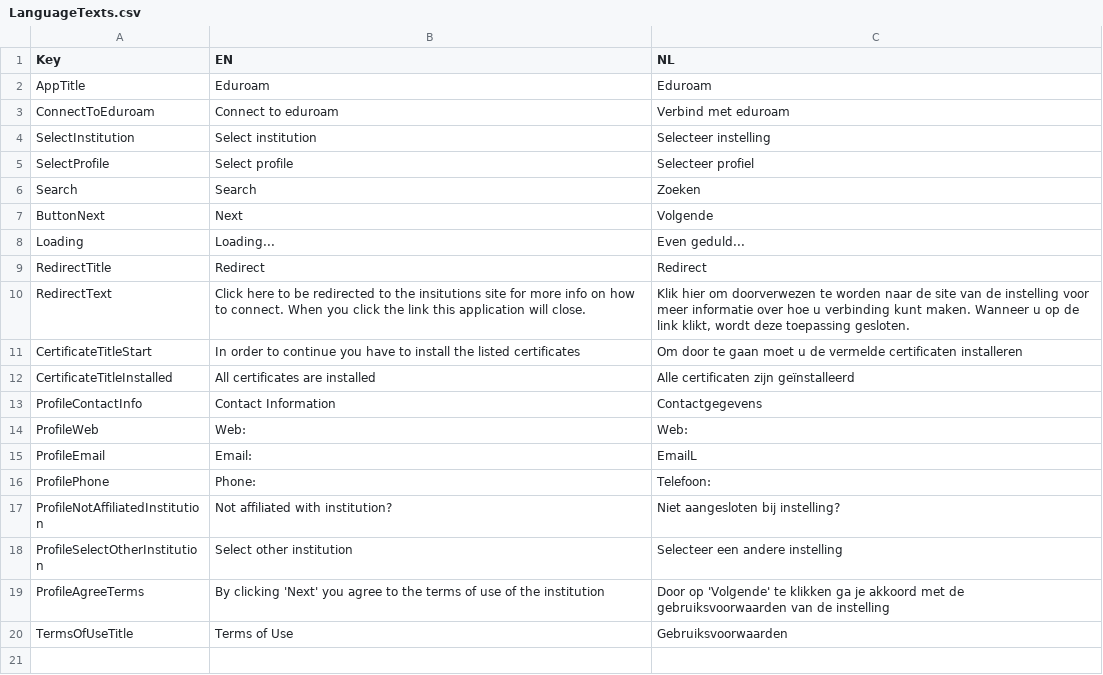
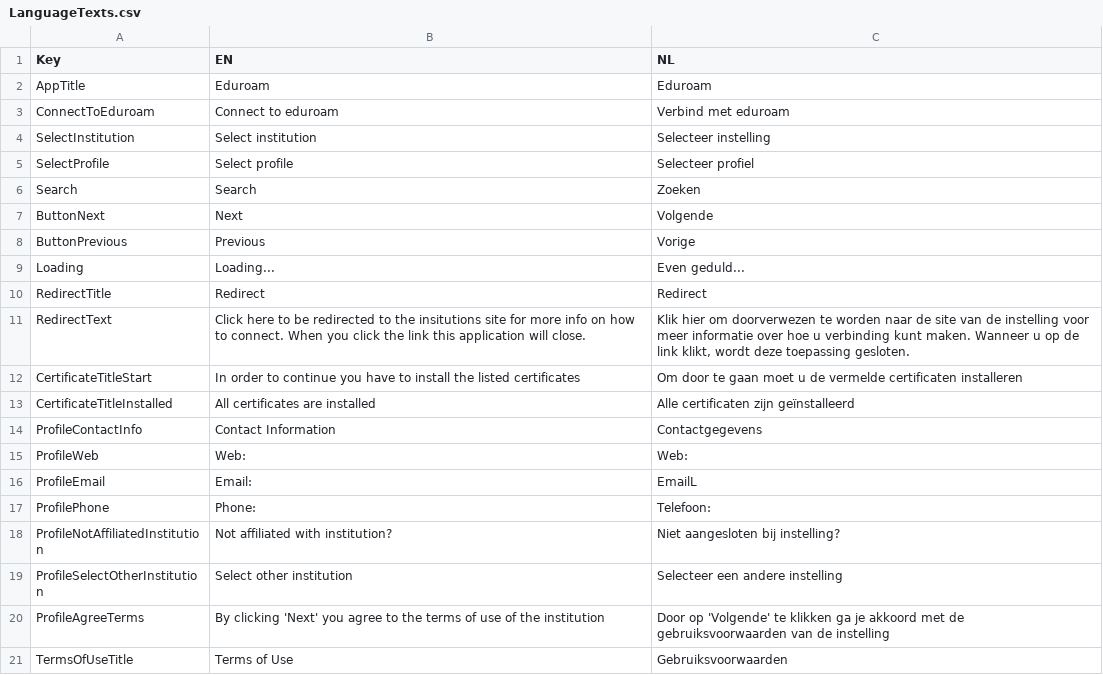
Before and after one commit to geteduroam/windows-app, a CSV file: App.Library/Language/LanguageTexts.csv, drawn as a sheet; the diff names each change by its address in the sheet, - before the commit and + after, or states it on an @@ line.

Commit message:
Added next button

```diff
--- a/App.Library/Language/LanguageTexts.csv
+++ b/App.Library/Language/LanguageTexts.csv
+row 8: ButtonPrevious | Previous | Vorige
```
Also changed, not shown: 3 other files.
